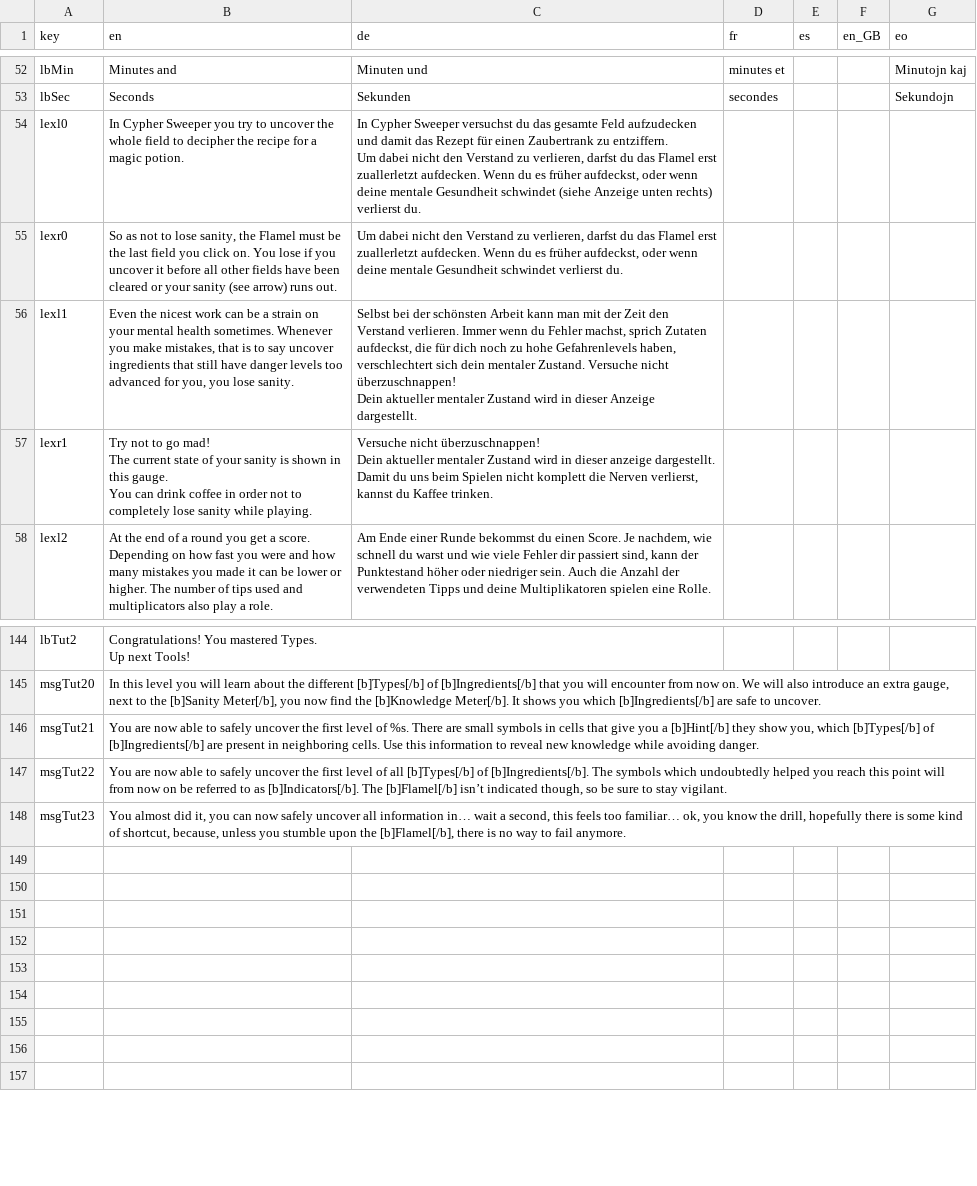
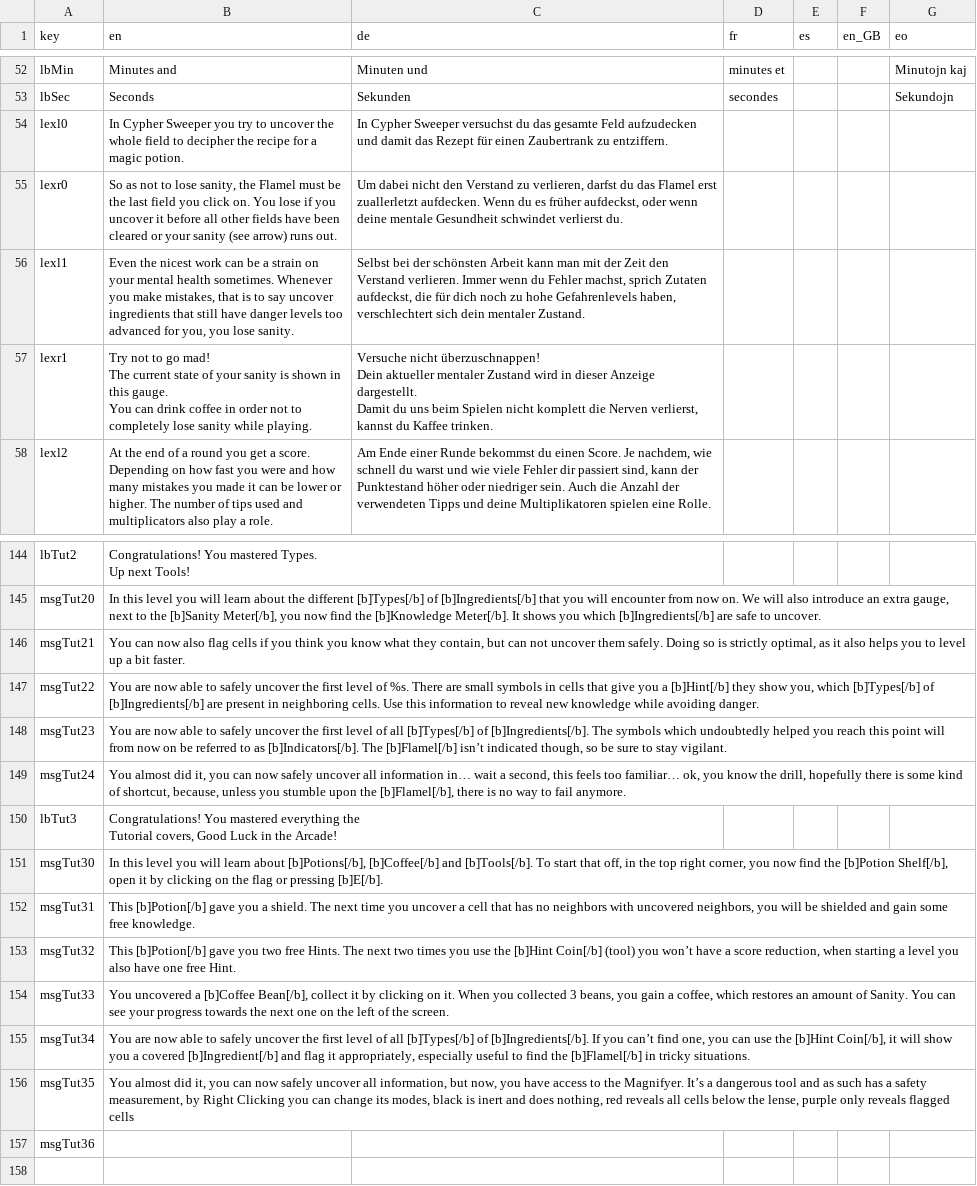
Before and after one commit to ArtemisMattle/CypherSweeper, a CSV file: assets/text/localisation.csv, drawn as a sheet; only a part is shown, gaps mark what is left out; ↵ is a line break in a cell; the diff covers the shown part only; the diff names each change by its address in the sheet, - before the commit and + after, or states it on an @@ line.

```diff
--- a/assets/text/localisation.csv
+++ b/assets/text/localisation.csv
-C54 (de): …zu entziffern. ↵ Um dabei nicht den Verstand zu verlieren, darfst du das Flamel erst zuallerletzt aufdecken. Wenn du es früher aufdeckst, oder wenn deine mentale Gesundheit schwindet (siehe Anzeige unten rechts) verlierst du.
+C54 (de): …zu entziffern.
-C56 (de): …mentaler Zustand. Versuche nicht überzuschnappen! ↵ Dein aktueller mentaler Zustand wird in dieser Anzeige dargestellt.
+C56 (de): …mentaler Zustand.
-C57 (de): …in dieser anzeige dargestellt. ↵ Damit…
+C57 (de): …in dieser Anzeige dargestellt. ↵ Damit…
-B146 (en): You are now able to safely uncover the first level of %s. There are small symbols in cells that give you a [b]Hint[/b] they show you, which [b]Types[/b] of [b]Ingredients[/b] are present in neighboring cells. Use this information to reveal new knowledge while avoiding danger.
+B146 (en): You can now also flag cells if you think you know what they contain, but can not uncover them safely. Doing so is strictly optimal, as it also helps you to level up a bit faster.
-B147 (en): …level of all [b]Types[/b] of [b]Ingredients[/b]. The symbols which undoubtedly helped you reach this point will from now on be referred to as [b]Indicators[/b]. The [b]Flamel[/b] isn’t indicated though, so be sure to stay vigilant.
+B147 (en): …level of %s. There are small symbols in cells that give you a [b]Hint[/b] they show you, which [b]Types[/b] of [b]Ingredients[/b] are present in neighboring cells. Use this information to reveal new knowledge while avoiding danger.
-B148 (en): You almost did it, you can now safely uncover all information in… wait a second, this feels too familiar… ok, you know the drill, hopefully there is some kind of shortcut, because, unless you stumble upon the [b]Flamel[/b], there is no way to fail anymore.
+B148 (en): You are now able to safely uncover the first level of all [b]Types[/b] of [b]Ingredients[/b]. The symbols which undoubtedly helped you reach this point will from now on be referred to as [b]Indicators[/b]. The [b]Flamel[/b] isn’t indicated though, so be sure to stay vigilant.
-row 149: (empty)
+row 149: msgTut24 | You almost did it, you can now safely uncover all information in… wait a second, this feels too familiar… ok, you know the drill, hopefully there is some kind of shortcut, because, unless you stumble upon the [b]Flamel[/b], there is no way to fail anymore.
-row 150: (empty)
+row 150: lbTut3 | Congratulations! You mastered everything the ↵ Tutorial covers, Good Luck in the Arcade!
-row 151: (empty)
+row 151: msgTut30 | In this level you will learn about [b]Potions[/b], [b]Coffee[/b] and [b]Tools[/b]. To start that off, in the top right corner, you now find the [b]Potion Shelf[/b], open it by clicking on the flag or pressing [b]E[/b].
-row 152: (empty)
+row 152: msgTut31 | This [b]Potion[/b] gave you a shield. The next time you uncover a cell that has no neighbors with uncovered neighbors, you will be shielded and gain some free knowledge.
-row 153: (empty)
+row 153: msgTut32 | This [b]Potion[/b] gave you two free Hints. The next two times you use the [b]Hint Coin[/b] (tool) you won’t have a score reduction, when starting a level you also have one free Hint.
-row 154: (empty)
+row 154: msgTut33 | You uncovered a [b]Coffee Bean[/b], collect it by clicking on it. When you collected 3 beans, you gain a coffee, which restores an amount of Sanity. You can see your progress towards the next one on the left of the screen.
-row 155: (empty)
+row 155: msgTut34 | You are now able to safely uncover the first level of all [b]Types[/b] of [b]Ingredients[/b]. If you can’t find one, you can use the [b]Hint Coin[/b], it will show you a covered [b]Ingredient[/b] and flag it appropriately, especially useful to find the [b]Flamel[/b] in tricky situations.
-row 156: (empty)
+row 156: msgTut35 | You almost did it, you can now safely uncover all information, but now, you have access to the Magnifyer. It’s a dangerous tool and as such has a safety measurement, by Right Clicking you can change its modes, black is inert and does nothing, red reveals all cells below the lense, purple only reveals flagged cells
+row 157: msgTut36
```
Also changed, not shown: 13 edited cells elsewhere in this file, 1 other file.
